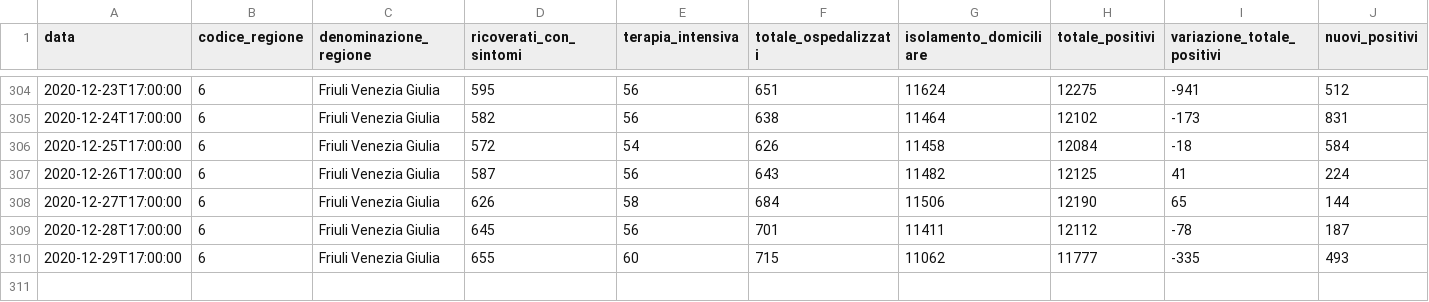
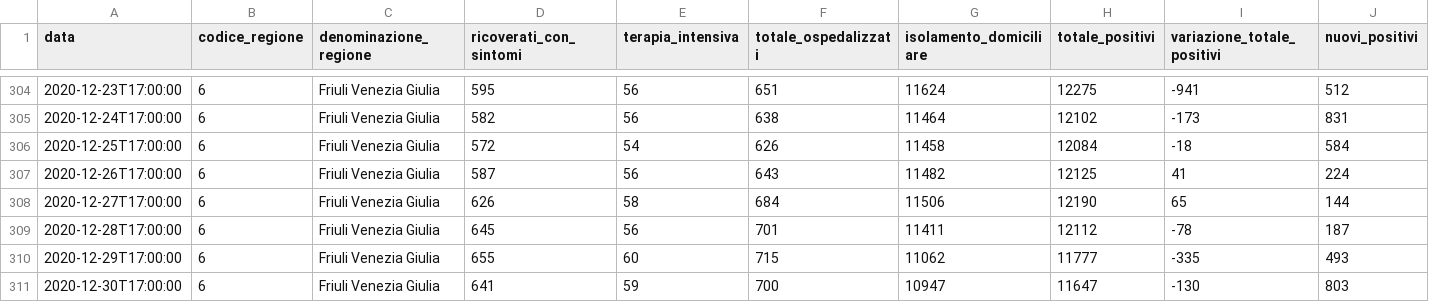
Before and after one commit to antoniograsso21/covid19, a CSV file: data/csv/regioni/covid19-friuli venezia giulia.csv, drawn as a sheet; only a part is shown, gaps mark what is left out; rows hold the shown columns only; the diff names each change by its address in the sheet, - before the commit and + after, or states it on an @@ line.

```diff
--- a/data/csv/regioni/covid19-friuli venezia giulia.csv
+++ b/data/csv/regioni/covid19-friuli venezia giulia.csv
+row 311: 2020-12-30T17:00:00 | 6 | Friuli Venezia Giulia | 641 | 59 | 700 | 10947 | 11647 | -130 | 803
```
Also changed, not shown: data/csv/regioni/covid19-emilia-romagna.csv, data/csv/regioni/covid19-liguria.csv, 48 other files.
